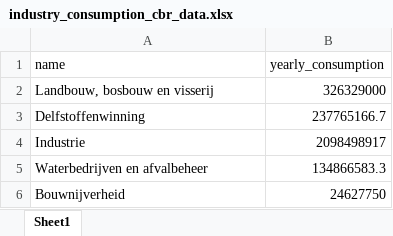
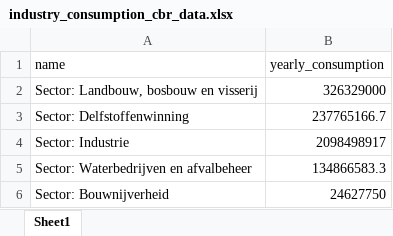
Before and after one commit to S63-4/Energy-Grid-Backend, an Excel workbook: regional_simulator/datasheets/industry_consumption_cbr_data.xlsx, sheet Sheet1, drawn as a sheet; values as stored, in another font and other column widths than the file's, no borders; charts and pictures not drawn; the diff names each change by its address in the sheet, - before the commit and + after, or states it on an @@ line.

```diff
--- a/regional_simulator/datasheets/industry_consumption_cbr_data.xlsx (sheet Sheet1)
+++ b/regional_simulator/datasheets/industry_consumption_cbr_data.xlsx (sheet Sheet1)
-A2 (name): Landbouw, bosbouw en visserij
+A2 (name): Sector: Landbouw, bosbouw en visserij
-A3 (name): Delfstoffenwinning
+A3 (name): Sector: Delfstoffenwinning
-A4 (name): Industrie
+A4 (name): Sector: Industrie
-A5 (name): Waterbedrijven en afvalbeheer
+A5 (name): Sector: Waterbedrijven en afvalbeheer
-A6 (name): Bouwnijverheid
+A6 (name): Sector: Bouwnijverheid
```
Also changed, not shown: charts or pictures, regional_simulator/datasheets/big_consumer_consumption_cbr_data.xlsx, 5 other files.
